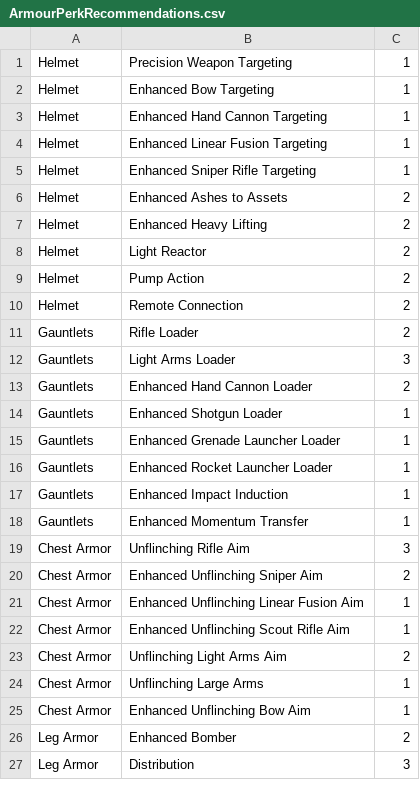
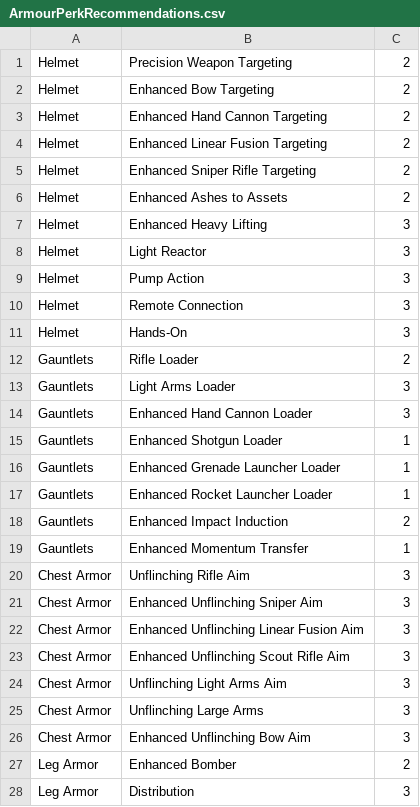
Before and after one commit to sn0rkle/DestinyItemTagger, a CSV file: DestinyItemTagger/Data/ArmourPerkRecommendations.csv, drawn as a sheet; only a part is shown; the diff covers the shown part only.

Commit message:
Added all types to armour and balanced armour numbers

```diff
--- a/DestinyItemTagger/Data/ArmourPerkRecommendations.csv
+++ b/DestinyItemTagger/Data/ArmourPerkRecommendations.csv
@@ -1,14 +1,15 @@
-Helmet,Precision Weapon Targeting,1
-Helmet,Enhanced Bow Targeting,1
-Helmet,Enhanced Hand Cannon Targeting,1
-Helmet,Enhanced Linear Fusion Targeting,1
-Helmet,Enhanced Sniper Rifle Targeting,1
+Helmet,Precision Weapon Targeting,2
+Helmet,Enhanced Bow Targeting,2
+Helmet,Enhanced Hand Cannon Targeting,2
+Helmet,Enhanced Linear Fusion Targeting,2
+Helmet,Enhanced Sniper Rifle Targeting,2
 Helmet,Enhanced Ashes to Assets,2
-Helmet,Enhanced Heavy Lifting,2
-Helmet,Light Reactor,2
-Helmet,Pump Action,2
-Helmet,Remote Connection,2
+Helmet,Enhanced Heavy Lifting,3
+Helmet,Light Reactor,3
+Helmet,Pump Action,3
+Helmet,Remote Connection,3
+Helmet,Hands-On,3
 Gauntlets,Rifle Loader,2
 Gauntlets,Light Arms Loader,3
-Gauntlets,Enhanced Hand Cannon Loader,2
+Gauntlets,Enhanced Hand Cannon Loader,3
 Gauntlets,Enhanced Shotgun Loader,1
@@ -16,11 +17,11 @@ Gauntlets,Enhanced Grenade Launcher Loader,1
 Gauntlets,Enhanced Rocket Launcher Loader,1
-Gauntlets,Enhanced Impact Induction,1
+Gauntlets,Enhanced Impact Induction,2
 Gauntlets,Enhanced Momentum Transfer,1
 Chest Armor,Unflinching Rifle Aim,3
-Chest Armor,Enhanced Unflinching Sniper Aim,2
-Chest Armor,Enhanced Unflinching Linear Fusion Aim,1
-Chest Armor,Enhanced Unflinching Scout Rifle Aim,1
-Chest Armor,Unflinching Light Arms Aim,2
-Chest Armor,Unflinching Large Arms,1
-Chest Armor,Enhanced Unflinching Bow Aim,1
+Chest Armor,Enhanced Unflinching Sniper Aim,3
+Chest Armor,Enhanced Unflinching Linear Fusion Aim,3
+Chest Armor,Enhanced Unflinching Scout Rifle Aim,3
+Chest Armor,Unflinching Light Arms Aim,3
+Chest Armor,Unflinching Large Arms,3
+Chest Armor,Enhanced Unflinching Bow Aim,3
 Leg Armor,Enhanced Bomber,2
```
Also changed, not shown: 1 added row and 32 edited cells elsewhere in this file, 5 other files.
